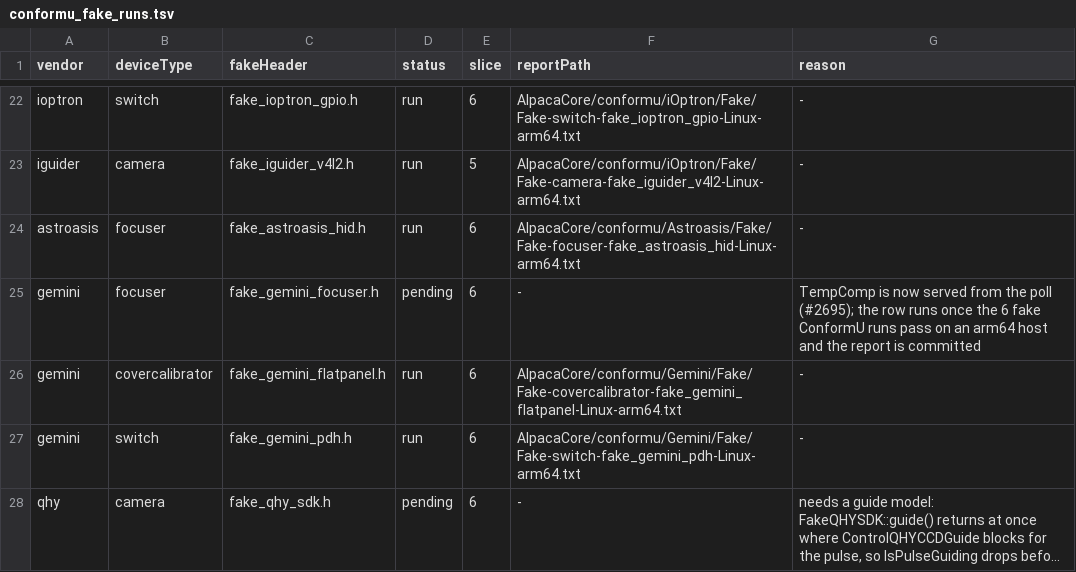
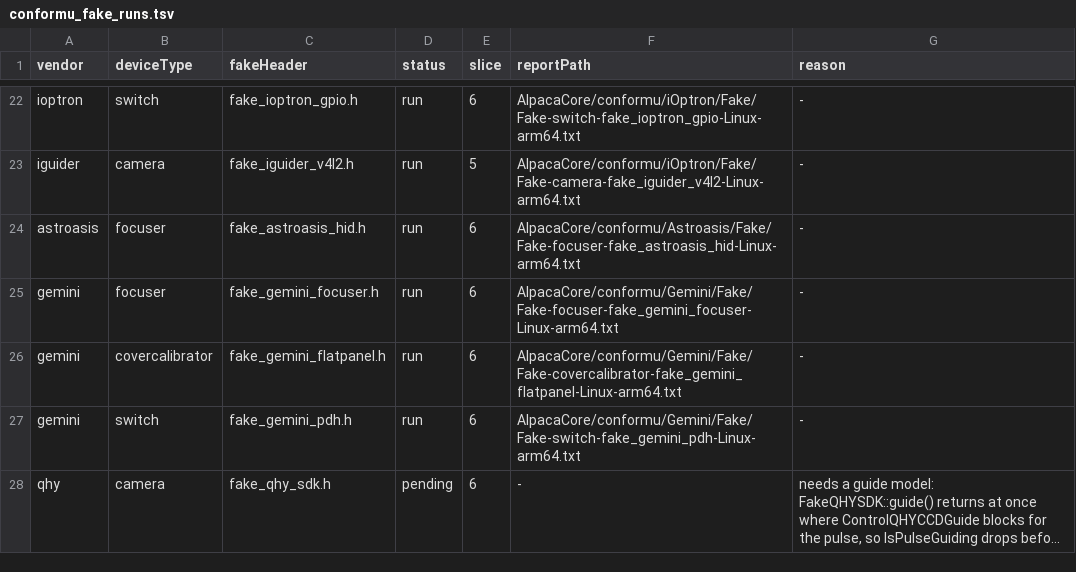
Before and after one commit to open-astro/AlpacaBridge, a TSV file: scripts/conformu_fake_runs.tsv, drawn as a sheet; only a part is shown, gaps mark what is left out; long unchanged cells end in ….

Commit message:
Update Gemini focuser fake ConformU row to run (#2695)
Six fake ConformU 4.6.0-rc.1 runs of fake_gemini_focuser.h passed on x64;
TempComp Read took 0.000-0.003 s (FAST target 0.1 s) in every run. The
report is an x64 run; the arm64 CI artifact replaces it. Only row 25 of
the run list changes. Changelog fragment renamed to the branch slug.

```diff
--- a/scripts/conformu_fake_runs.tsv
+++ b/scripts/conformu_fake_runs.tsv
@@ -24,3 +24,3 @@ iguider	camera	fake_iguider_v4l2.h	run	5	AlpacaCore/conformu/iOptron/Fake/Fake-c
 astroasis	focuser	fake_astroasis_hid.h	run	6	AlpacaCore/conformu/Astroasis/Fake/Fake-focuser-fake_astroasis_hid-Linux-arm64.txt	-
-gemini	focuser	fake_gemini_focuser.h	pending	6	-	TempComp is now served from the poll (#2695); the row runs once the 6 fake ConformU runs pass on an arm64 host and the report is committed
+gemini	focuser	fake_gemini_focuser.h	run	6	AlpacaCore/conformu/Gemini/Fake/Fake-focuser-fake_gemini_focuser-Linux-arm64.txt	-
 gemini	covercalibrator	fake_gemini_flatpanel.h	run	6	AlpacaCore/conformu/Gemini/Fake/Fake-covercalibrator-fake_gemini_flatpanel-Linux-arm64.txt	-
```
Also changed, not shown: 3 other files.
